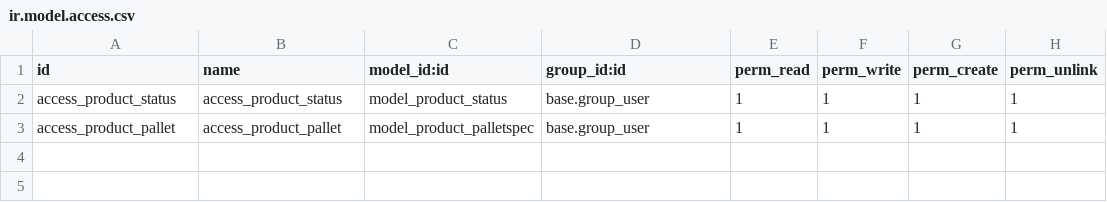
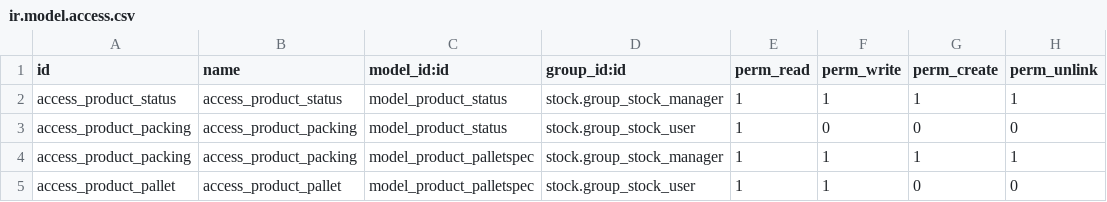
Before and after one commit to pkgu-odoo/wscs_onboarding_demo_task, a CSV file: wscs_product_extension/security/ir.model.access.csv, drawn as a sheet.

```diff
--- a/wscs_product_extension/security/ir.model.access.csv
+++ b/wscs_product_extension/security/ir.model.access.csv
@@ -1,3 +1,5 @@
 id,name,model_id:id,group_id:id,perm_read,perm_write,perm_create,perm_unlink
-access_product_status,access_product_status,model_product_status,base.group_user,1,1,1,1
-access_product_pallet,access_product_pallet,model_product_palletspec,base.group_user,1,1,1,1
+access_product_status,access_product_status,model_product_status,stock.group_stock_manager,1,1,1,1
+access_product_packing,access_product_packing,model_product_status,stock.group_stock_user,1,0,0,0
+access_product_packing,access_product_packing,model_product_palletspec,stock.group_stock_manager,1,1,1,1
+access_product_pallet,access_product_pallet,model_product_palletspec,stock.group_stock_user,1,1,0,0
```
Also changed, not shown: wscs_vendor_extension/security/ir.model.access.csv, 16 other files.
